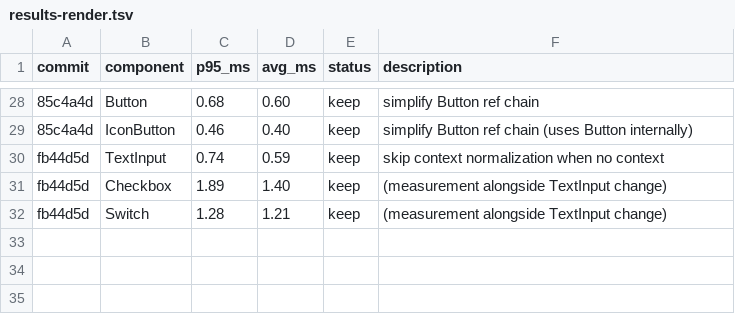
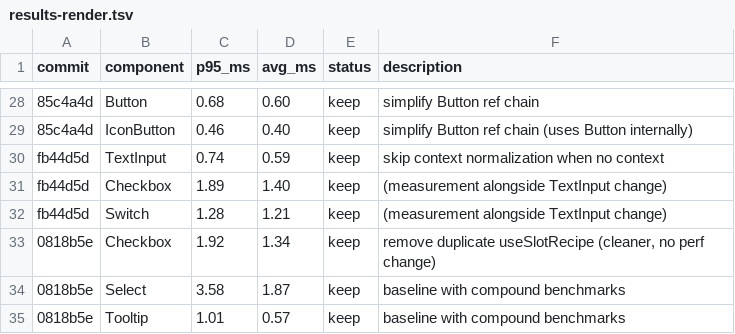
Before and after one commit to commercetools/nimbus, a TSV file: packages/nimbus/results-render.tsv, drawn as a sheet; only a part is shown, gaps mark what is left out.

```diff
--- a/packages/nimbus/results-render.tsv
+++ b/packages/nimbus/results-render.tsv
@@ -32 +32,4 @@ fb44d5d	Checkbox	1.89	1.40	keep	(measurement alongside TextInput change)
 fb44d5d	Switch	1.28	1.21	keep	(measurement alongside TextInput change)
+0818b5e	Checkbox	1.92	1.34	keep	remove duplicate useSlotRecipe (cleaner, no perf change)
+0818b5e	Select	3.58	1.87	keep	baseline with compound benchmarks
+0818b5e	Tooltip	1.01	0.57	keep	baseline with compound benchmarks
```
